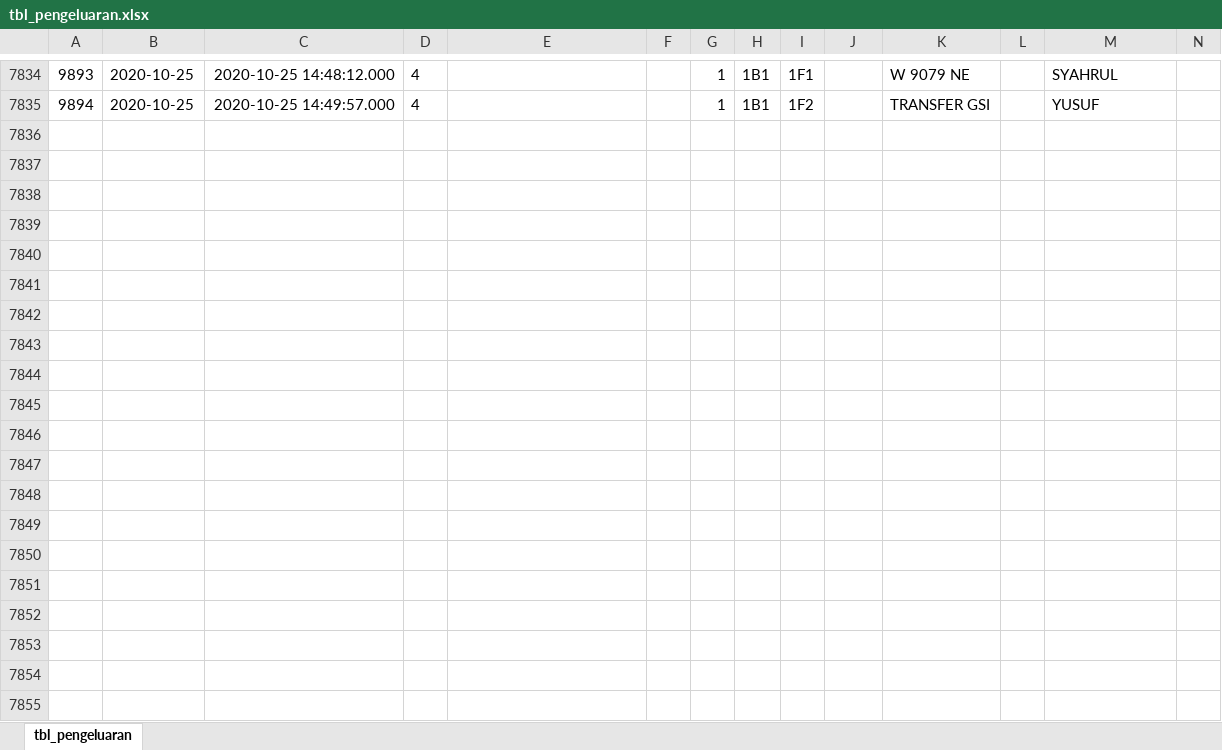
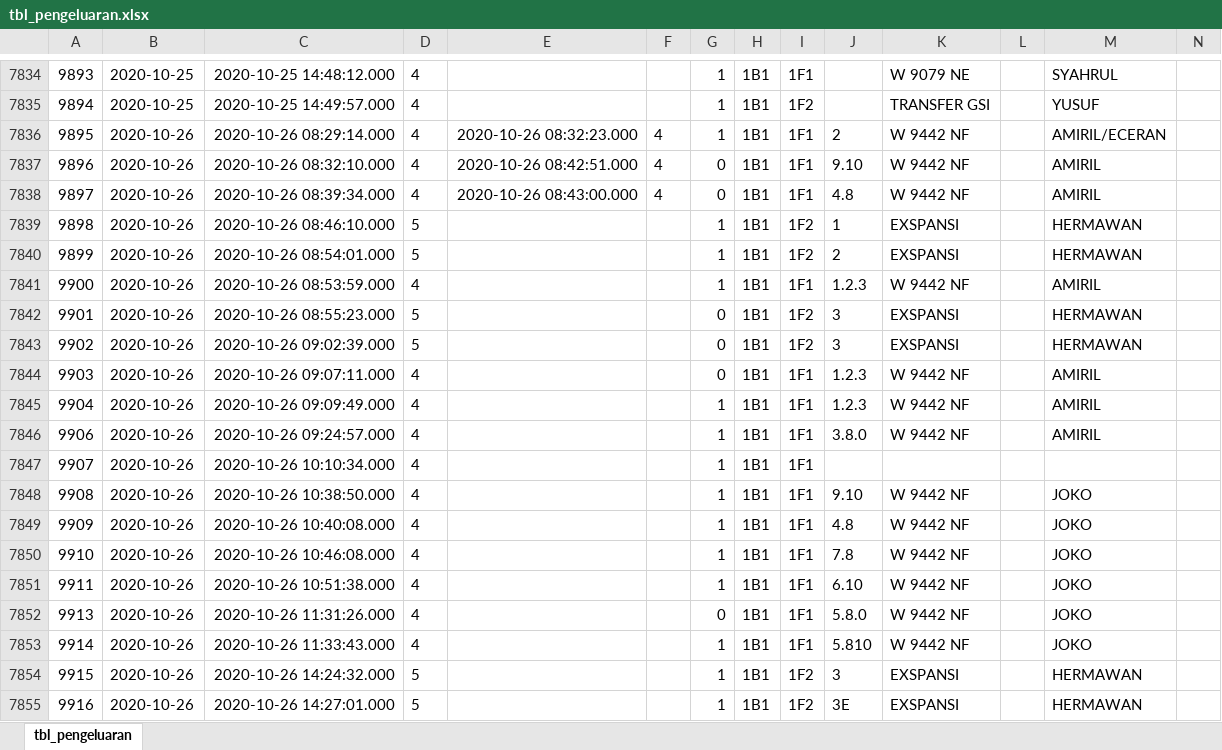
Before and after one commit to msyaifulislam99/sja-migration, an Excel workbook: excels/tbl_pengeluaran.xlsx, sheet tbl_pengeluaran, drawn as a sheet; only a part is shown, gaps mark what is left out; values as stored, in another font and other column widths than the file's, no borders; the diff covers the shown part only; the diff names each change by its address in the sheet, - before the commit and + after, or states it on an @@ line.

Commit message:
new excel

```diff
--- a/excels/tbl_pengeluaran.xlsx (sheet tbl_pengeluaran)
+++ b/excels/tbl_pengeluaran.xlsx (sheet tbl_pengeluaran)
+row 7836: 9895 | 2020-10-26 | 2020-10-26 08:29:14.000 | 4 | 2020-10-26 08:32:23.000 | 4 | 1 | 1B1 | 1F1 | 2 | W 9442 NF |  | AMIRIL/ECERAN
+row 7837: 9896 | 2020-10-26 | 2020-10-26 08:32:10.000 | 4 | 2020-10-26 08:42:51.000 | 4 | 0 | 1B1 | 1F1 | 9.10 | W 9442 NF |  | AMIRIL
+row 7838: 9897 | 2020-10-26 | 2020-10-26 08:39:34.000 | 4 | 2020-10-26 08:43:00.000 | 4 | 0 | 1B1 | 1F1 | 4.8 | W 9442 NF |  | AMIRIL
+row 7839: 9898 | 2020-10-26 | 2020-10-26 08:46:10.000 | 5 |  |  | 1 | 1B1 | 1F2 | 1 | EXSPANSI |  | HERMAWAN
+row 7840: 9899 | 2020-10-26 | 2020-10-26 08:54:01.000 | 5 |  |  | 1 | 1B1 | 1F2 | 2 | EXSPANSI |  | HERMAWAN
+row 7841: 9900 | 2020-10-26 | 2020-10-26 08:53:59.000 | 4 |  |  | 1 | 1B1 | 1F1 | 1.2.3 | W 9442 NF |  | AMIRIL
+row 7842: 9901 | 2020-10-26 | 2020-10-26 08:55:23.000 | 5 |  |  | 0 | 1B1 | 1F2 | 3 | EXSPANSI |  | HERMAWAN
+row 7843: 9902 | 2020-10-26 | 2020-10-26 09:02:39.000 | 5 |  |  | 0 | 1B1 | 1F2 | 3 | EXSPANSI |  | HERMAWAN
+row 7844: 9903 | 2020-10-26 | 2020-10-26 09:07:11.000 | 4 |  |  | 0 | 1B1 | 1F1 | 1.2.3 | W 9442 NF |  | AMIRIL
+row 7845: 9904 | 2020-10-26 | 2020-10-26 09:09:49.000 | 4 |  |  | 1 | 1B1 | 1F1 | 1.2.3 | W 9442 NF |  | AMIRIL
+row 7846: 9906 | 2020-10-26 | 2020-10-26 09:24:57.000 | 4 |  |  | 1 | 1B1 | 1F1 | 3.8.0 | W 9442 NF |  | AMIRIL
+row 7847: 9907 | 2020-10-26 | 2020-10-26 10:10:34.000 | 4 |  |  | 1 | 1B1 | 1F1
+row 7848: 9908 | 2020-10-26 | 2020-10-26 10:38:50.000 | 4 |  |  | 1 | 1B1 | 1F1 | 9.10 | W 9442 NF |  | JOKO
+row 7849: 9909 | 2020-10-26 | 2020-10-26 10:40:08.000 | 4 |  |  | 1 | 1B1 | 1F1 | 4.8 | W 9442 NF |  | JOKO
+row 7850: 9910 | 2020-10-26 | 2020-10-26 10:46:08.000 | 4 |  |  | 1 | 1B1 | 1F1 | 7.8 | W 9442 NF |  | JOKO
+row 7851: 9911 | 2020-10-26 | 2020-10-26 10:51:38.000 | 4 |  |  | 1 | 1B1 | 1F1 | 6.10 | W 9442 NF |  | JOKO
+row 7852: 9913 | 2020-10-26 | 2020-10-26 11:31:26.000 | 4 |  |  | 0 | 1B1 | 1F1 | 5.8.0 | W 9442 NF |  | JOKO
+row 7853: 9914 | 2020-10-26 | 2020-10-26 11:33:43.000 | 4 |  |  | 1 | 1B1 | 1F1 | 5.810 | W 9442 NF |  | JOKO
+row 7854: 9915 | 2020-10-26 | 2020-10-26 14:24:32.000 | 5 |  |  | 1 | 1B1 | 1F2 | 3 | EXSPANSI |  | HERMAWAN
+row 7855: 9916 | 2020-10-26 | 2020-10-26 14:27:01.000 | 5 |  |  | 1 | 1B1 | 1F2 | 3E | EXSPANSI |  | HERMAWAN
```
Also changed, not shown: 37 added rows elsewhere in this sheet, excels/tbl_gudang.xlsx, excels/tbl_gula_detail.xlsx, 12 other files.
